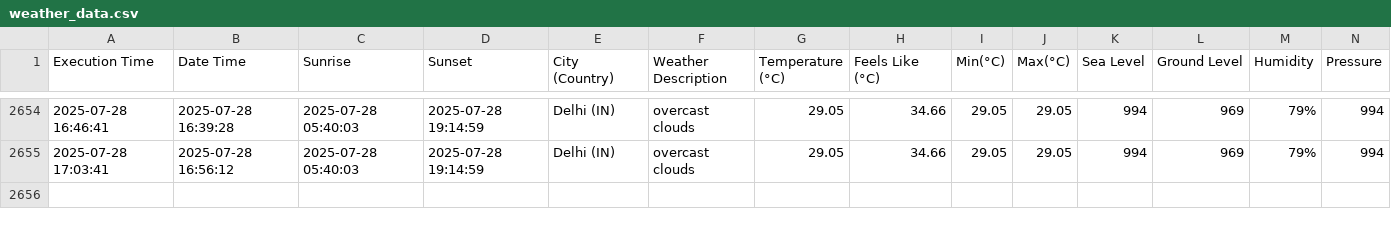
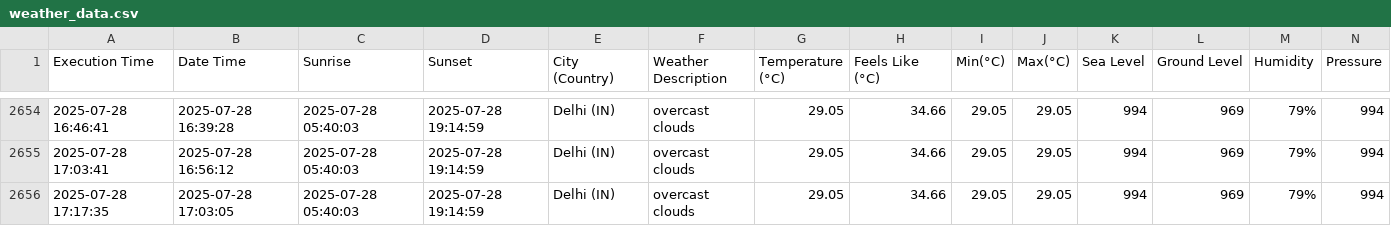
Before and after one commit to harbinder/weather-data, a CSV file: weather_data.csv, drawn as a sheet; only a part is shown, gaps mark what is left out; rows hold the shown columns only; the diff names each change by its address in the sheet, - before the commit and + after, or states it on an @@ line.

```diff
--- a/weather_data.csv
+++ b/weather_data.csv
+row 2656: 2025-07-28 17:17:35 | 2025-07-28 17:03:05 | 2025-07-28 05:40:03 | 2025-07-28 19:14:59 | Delhi (IN) | overcast clouds | 29.05 | 34.66 | 29.05 | 29.05 | 994 | 969 | 79% | 994
```
